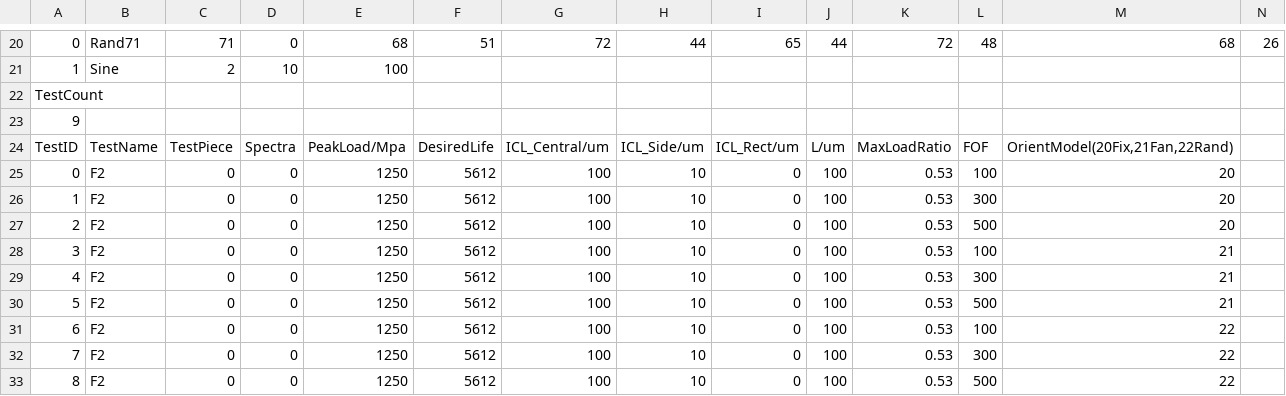
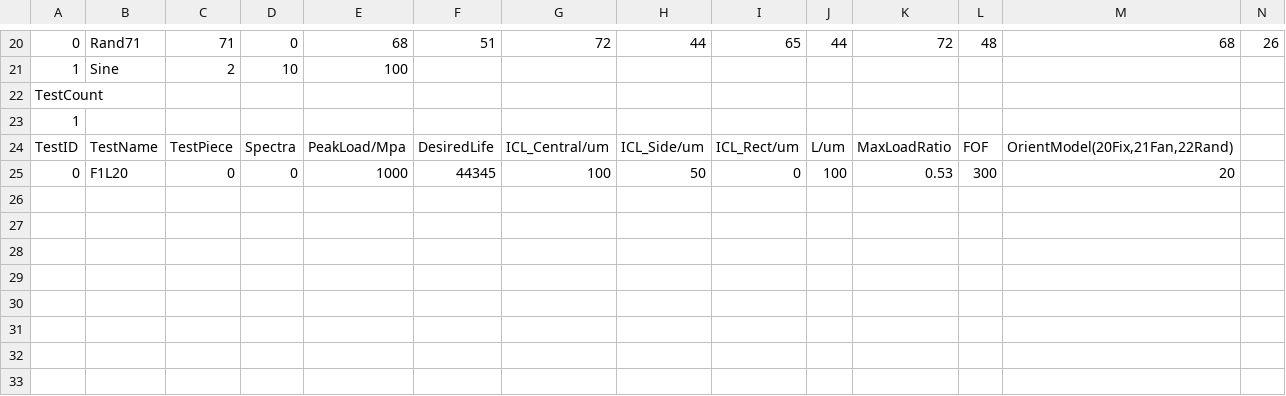
Before and after one commit to think20/HexaSimulator, a CSV file: HexaSimulator/TestDataC.csv, drawn as a sheet; only a part is shown, gaps mark what is left out; rows hold the shown columns only; the diff names each change by its address in the sheet, - before the commit and + after, or states it on an @@ line.

```diff
--- a/HexaSimulator/TestDataC.csv
+++ b/HexaSimulator/TestDataC.csv
-A23: 9
+A23: 1
-B25: F2
+B25: F1L20
-E25: 1250
+E25: 1000
-F25: 5612
+F25: 44345
-H25: 10
+H25: 50
-L25: 100
+L25: 300
-row 26: 1 | F2 | 0 | 0 | 1250 | 5612 | 100 | 10 | 0 | 100 | 0.53 | 300 | 20
-row 27: 2 | F2 | 0 | 0 | 1250 | 5612 | 100 | 10 | 0 | 100 | 0.53 | 500 | 20
-row 28: 3 | F2 | 0 | 0 | 1250 | 5612 | 100 | 10 | 0 | 100 | 0.53 | 100 | 21
-row 29: 4 | F2 | 0 | 0 | 1250 | 5612 | 100 | 10 | 0 | 100 | 0.53 | 300 | 21
-row 30: 5 | F2 | 0 | 0 | 1250 | 5612 | 100 | 10 | 0 | 100 | 0.53 | 500 | 21
-row 31: 6 | F2 | 0 | 0 | 1250 | 5612 | 100 | 10 | 0 | 100 | 0.53 | 100 | 22
-row 32: 7 | F2 | 0 | 0 | 1250 | 5612 | 100 | 10 | 0 | 100 | 0.53 | 300 | 22
-row 33: 8 | F2 | 0 | 0 | 1250 | 5612 | 100 | 10 | 0 | 100 | 0.53 | 500 | 22
```
Also changed, not shown: HexaSimulator/Result.csv, 22 other files.
